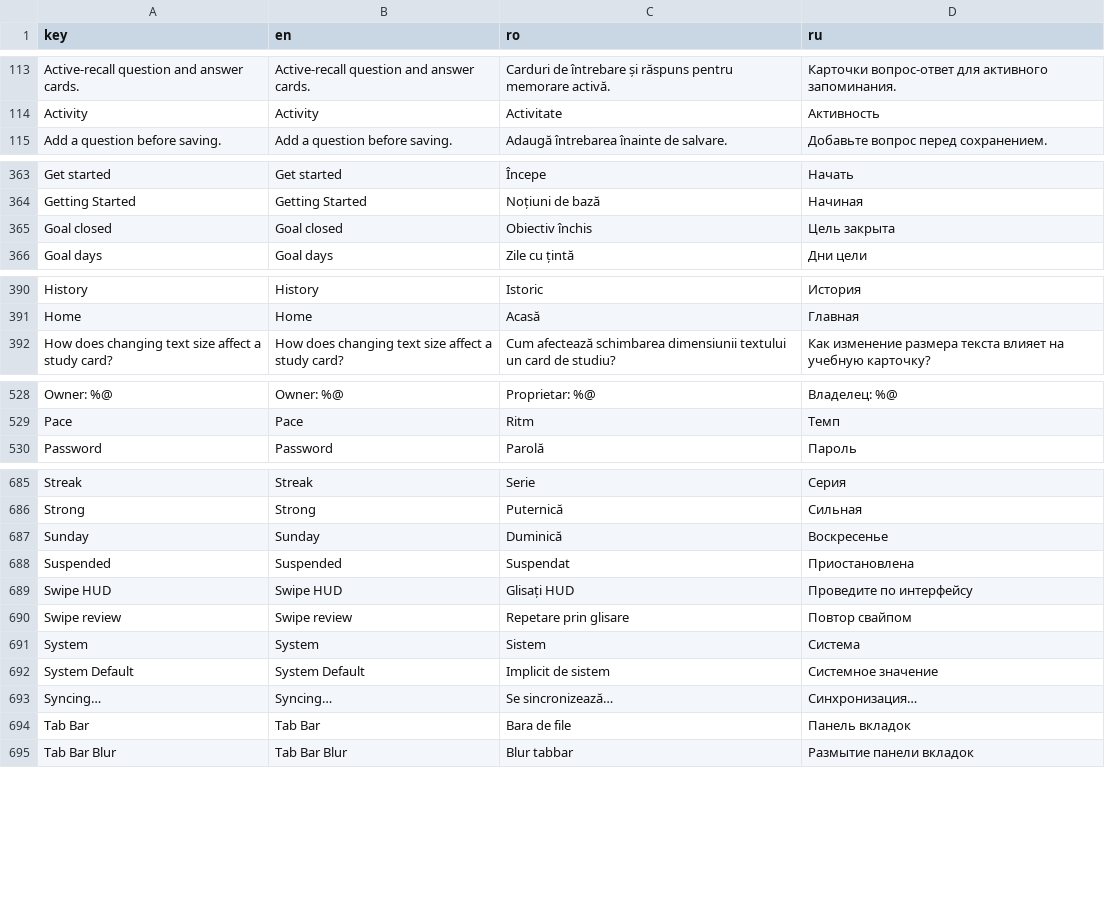
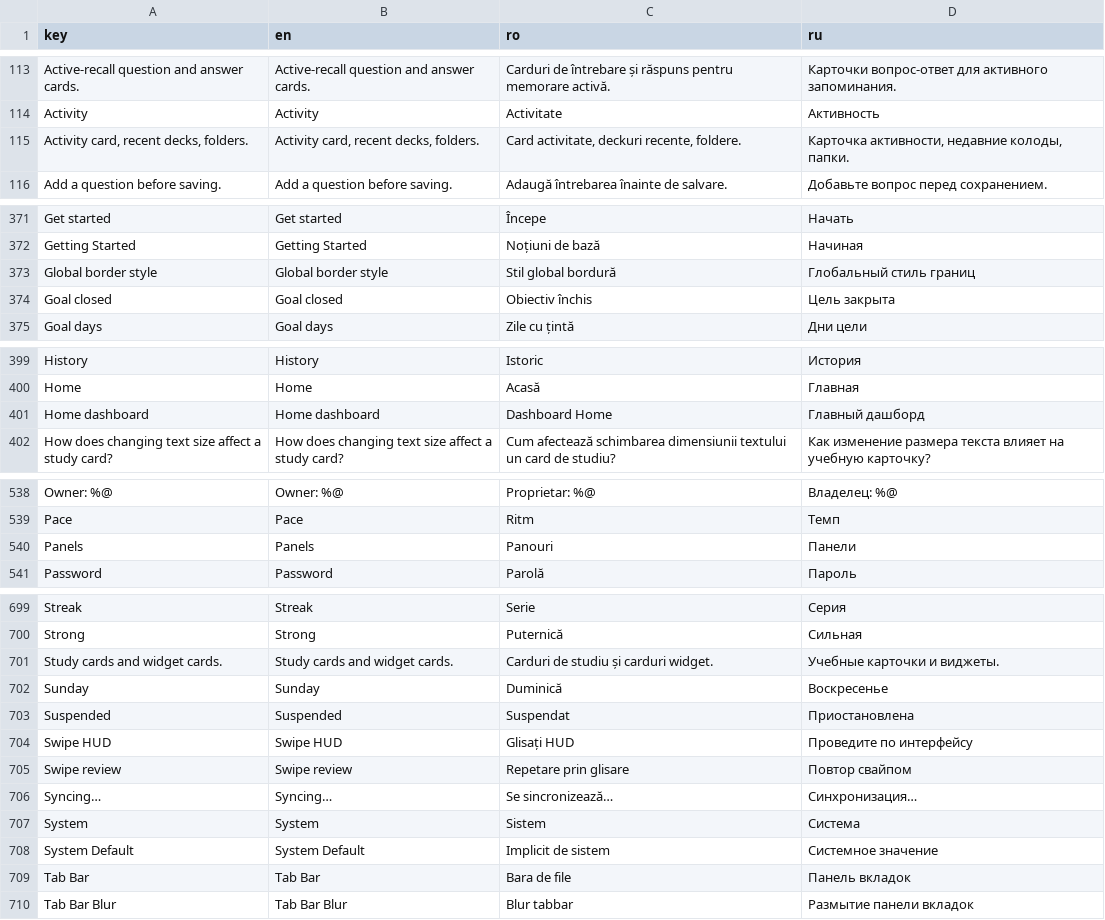
Before and after one commit to ionis789/QuizFlash, a TSV file: Docs/UI-Dictionary/localization_matrix.tsv, drawn as a sheet; only a part is shown, gaps mark what is left out; the diff covers the shown part only.

Commit message:
Clarify border settings

```diff
--- a/Docs/UI-Dictionary/localization_matrix.tsv
+++ b/Docs/UI-Dictionary/localization_matrix.tsv
@@ -114,2 +114,3 @@ Active-recall question and answer cards.	Active-recall question and answer cards
 Activity	Activity	Activitate	Активность
+Activity card, recent decks, folders.	Activity card, recent decks, folders.	Card activitate, deckuri recente, foldere.	Карточка активности, недавние колоды, папки.
 Add a question before saving.	Add a question before saving.	Adaugă întrebarea înainte de salvare.	Добавьте вопрос перед сохранением.
@@ -364,2 +372,3 @@ Get started	Get started	Începe	Начать
 Getting Started	Getting Started	Noțiuni de bază	Начиная
+Global border style	Global border style	Stil global bordură	Глобальный стиль границ
 Goal closed	Goal closed	Obiectiv închis	Цель закрыта
@@ -391,2 +400,3 @@ History	History	Istoric	История
 Home	Home	Acasă	Главная
+Home dashboard	Home dashboard	Dashboard Home	Главный дашборд
 How does changing text size affect a study card?	How does changing text size affect a study card?	Cum afectează schimbarea dimensiunii textului un card de studiu?	Как изменение размера текста влияет на учебную карточку?
@@ -529,2 +539,3 @@ Owner: %@	Owner: %@	Proprietar: %@	Владелец: %@
 Pace	Pace	Ritm	Темп
+Panels	Panels	Panouri	Панели
 Password	Password	Parolă	Пароль
@@ -686,2 +700,3 @@ Streak	Streak	Serie	Серия
 Strong	Strong	Puternică	Сильная
+Study cards and widget cards.	Study cards and widget cards.	Carduri de studiu și carduri widget.	Учебные карточки и виджеты.
 Sunday	Sunday	Duminică	Воскресенье
@@ -690,5 +705,5 @@ Swipe HUD	Swipe HUD	Glisați HUD	Проведите по интерфейсу
 Swipe review	Swipe review	Repetare prin glisare	Повтор свайпом
+Syncing…	Syncing…	Se sincronizează…	Синхронизация…
 System	System	Sistem	Система
 System Default	System Default	Implicit de sistem	Системное значение
-Syncing…	Syncing…	Se sincronizează…	Синхронизация…
 Tab Bar	Tab Bar	Bara de file	Панель вкладок
```
Also changed, not shown: 11 added rows and 15 moved rows elsewhere in this file, 5 other files.
